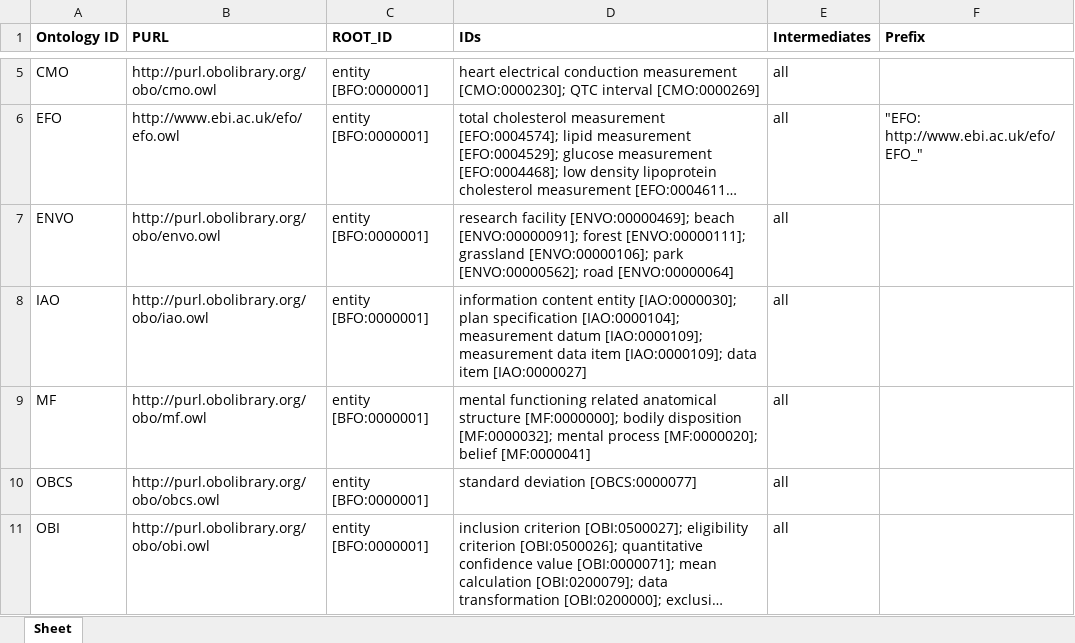
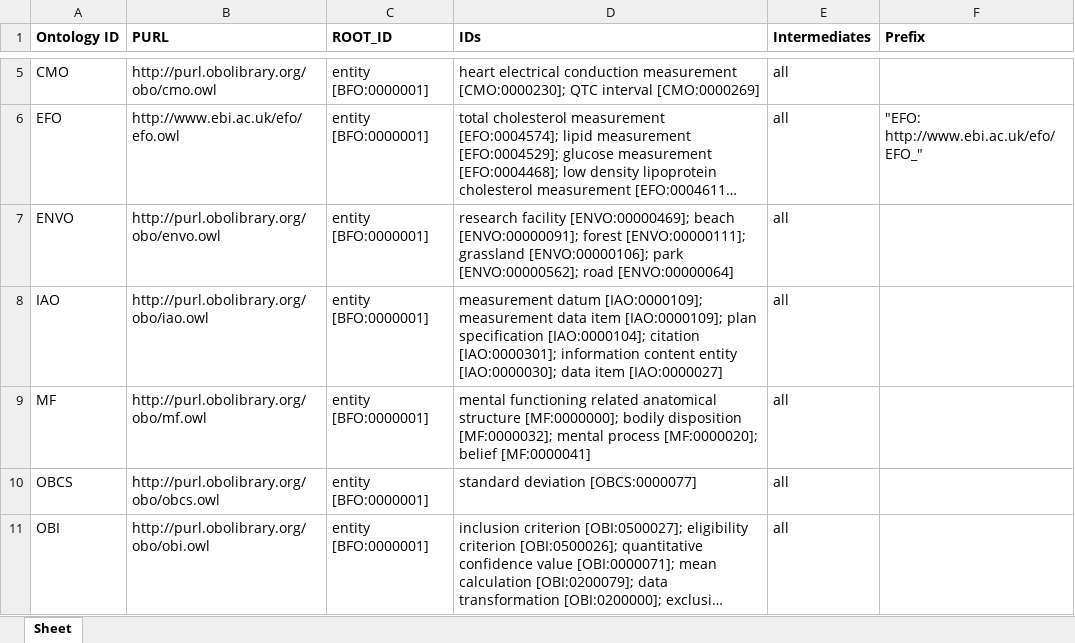
Before and after one commit to galenos-project/mental-health-ontology, an Excel workbook: UpperLevel/GMHO_External_Imports.xlsx, sheet Sheet, drawn as a sheet; only a part is shown, gaps mark what is left out; long unchanged cells end in …; values as stored, in another font and other column widths than the file's, no borders; the diff names each change by its address in the sheet, - before the commit and + after, or states it on an @@ line.

Commit message:
Imported citation [IAO:0000301]

```diff
--- a/UpperLevel/GMHO_External_Imports.xlsx (sheet Sheet)
+++ b/UpperLevel/GMHO_External_Imports.xlsx (sheet Sheet)
-D8 (IDs): information content entity [IAO:0000030]; plan specification [IAO:0000104]; measurement datum [IAO:0000109]; measurement data item [IAO:0000109]; data item…
+D8 (IDs): measurement datum [IAO:0000109]; measurement data item [IAO:0000109]; plan specification [IAO:0000104]; citation [IAO:0000301]; information content entity [IAO:0000030]; data item…
```
